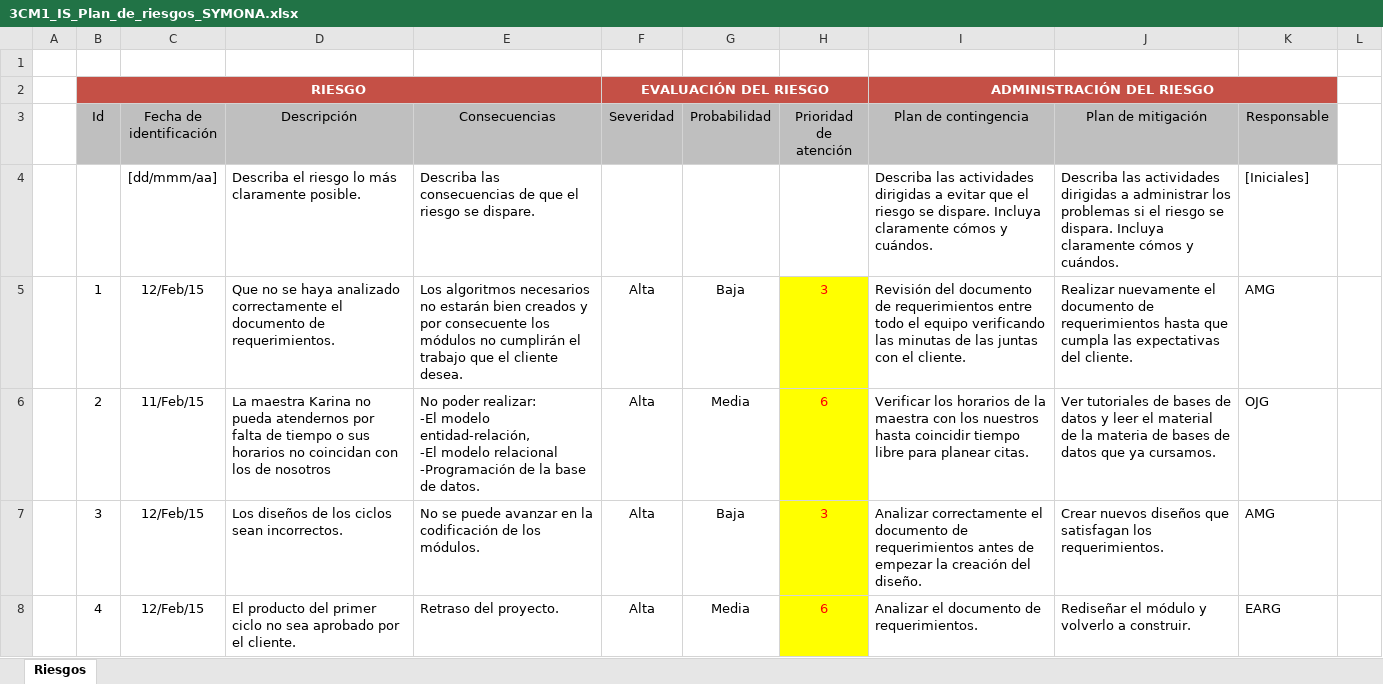
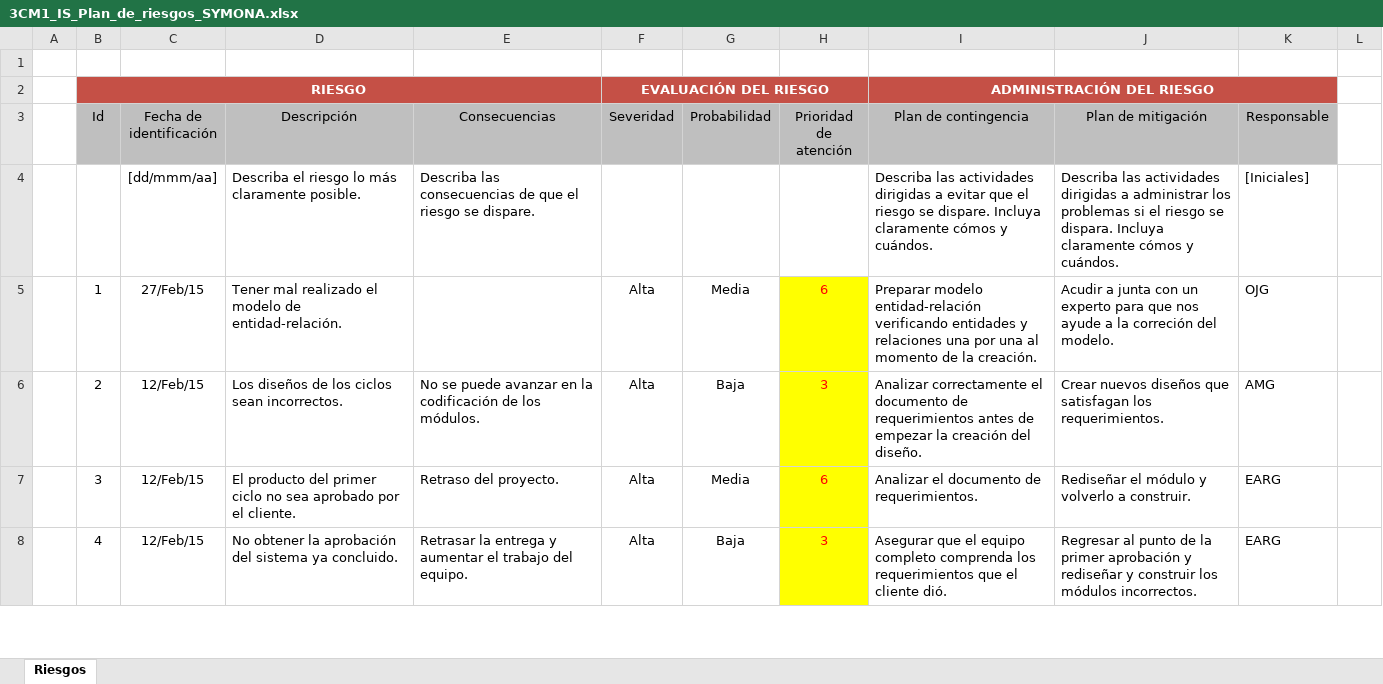
Before and after one commit to JacoboG/symona, an Excel workbook: 3CM1_IS_Plan_de_riesgos_SYMONA.xlsx, sheet Riesgos, drawn as a sheet; only a part is shown; values as stored, in another font and other column widths than the file's, no borders; conditional formats not drawn; ↵ is a line break in a cell; the diff covers the shown part only; the diff names each change by its address in the sheet, - before the commit and + after, or states it on an @@ line.

```diff
--- a/3CM1_IS_Plan_de_riesgos_SYMONA.xlsx (sheet Riesgos)
+++ b/3CM1_IS_Plan_de_riesgos_SYMONA.xlsx (sheet Riesgos)
-C5 (Fecha de identificación): 12/Feb/15
+C5 (Fecha de identificación): 27/Feb/15
-D5 (Descripción): Que no se haya analizado correctamente el documento de requerimientos.
+D5 (Descripción): Tener mal realizado el modelo de entidad-relación.
-E5 (Consecuencias): Los algoritmos necesarios no estarán bien creados y por consecuente los módulos no cumplirán el trabajo que el cliente desea.
+E5 (Consecuencias): (empty)
-G5 (Probabilidad): Baja
+G5 (Probabilidad): Media
-H5 (Prioridad de atención): 3
+H5 (Prioridad de atención): 6
-I5 (Plan de contingencia): Revisión del documento de requerimientos entre todo el equipo verificando las minutas de las juntas con el cliente.
+I5 (Plan de contingencia): Preparar modelo entidad-relación verificando entidades y relaciones una por una al momento de la creación.
-J5 (Plan de mitigación): Realizar nuevamente el documento de requerimientos hasta que cumpla las expectativas del cliente.
+J5 (Plan de mitigación): Acudir a junta con un experto para que nos ayude a la correción del modelo.
-K5 (Responsable): AMG
+K5 (Responsable): OJG
-C6 (Fecha de identificación): 11/Feb/15
+C6 (Fecha de identificación): 12/Feb/15
-D6 (Descripción): La maestra Karina no pueda atendernos por falta de tiempo o sus horarios no coincidan con los de nosotros
+D6 (Descripción): Los diseños de los ciclos sean incorrectos.
-E6 (Consecuencias): No poder realizar: ↵ -El modelo entidad-relación, ↵ -El modelo relacional ↵ -Programación de la base de datos.
+E6 (Consecuencias): No se puede avanzar en la codificación de los módulos.
-G6 (Probabilidad): Media
+G6 (Probabilidad): Baja
-H6 (Prioridad de atención): 6
+H6 (Prioridad de atención): 3
-I6 (Plan de contingencia): Verificar los horarios de la maestra con los nuestros hasta coincidir tiempo libre para planear citas.
+I6 (Plan de contingencia): Analizar correctamente el documento de requerimientos antes de empezar la creación del diseño.
-J6 (Plan de mitigación): Ver tutoriales de bases de datos y leer el material de la materia de bases de datos que ya cursamos.
+J6 (Plan de mitigación): Crear nuevos diseños que satisfagan los requerimientos.
-K6 (Responsable): OJG
+K6 (Responsable): AMG
-D7 (Descripción): Los diseños de los ciclos sean incorrectos.
+D7 (Descripción): El producto del primer ciclo no sea aprobado por el cliente.
-E7 (Consecuencias): No se puede avanzar en la codificación de los módulos.
+E7 (Consecuencias): Retraso del proyecto.
-G7 (Probabilidad): Baja
+G7 (Probabilidad): Media
-H7 (Prioridad de atención): 3
+H7 (Prioridad de atención): 6
-I7 (Plan de contingencia): Analizar correctamente el documento de requerimientos antes de empezar la creación del diseño.
+I7 (Plan de contingencia): Analizar el documento de requerimientos.
-J7 (Plan de mitigación): Crear nuevos diseños que satisfagan los requerimientos.
+J7 (Plan de mitigación): Rediseñar el módulo y volverlo a construir.
-K7 (Responsable): AMG
+K7 (Responsable): EARG
-D8 (Descripción): El producto del primer ciclo no sea aprobado por el cliente.
+D8 (Descripción): No obtener la aprobación del sistema ya concluido.
-E8 (Consecuencias): Retraso del proyecto.
+E8 (Consecuencias): Retrasar la entrega y aumentar el trabajo del equipo.
-G8 (Probabilidad): Media
+G8 (Probabilidad): Baja
-H8 (Prioridad de atención): 6
+H8 (Prioridad de atención): 3
-I8 (Plan de contingencia): Analizar el documento de requerimientos.
+I8 (Plan de contingencia): Asegurar que el equipo completo comprenda los requerimientos que el cliente dió.
-J8 (Plan de mitigación): Rediseñar el módulo y volverlo a construir.
+J8 (Plan de mitigación): Regresar al punto de la primer aprobación y rediseñar y construir los módulos incorrectos.
```
Also changed, not shown: 10 removed rows and 9 edited cells elsewhere in this sheet, formulas that keep their value, hidden cells, plan_de_calidad.xlsx, 20 other files.
